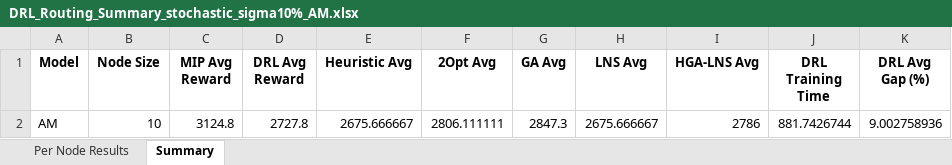
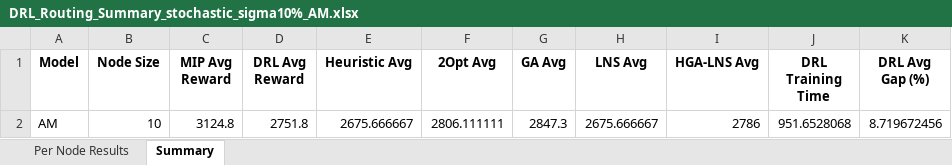
Before and after one commit to aptafur230701/Routing_Pricing_Model, an Excel workbook: DRL_Routing_Summary_stochastic_sigma10%_AM.xlsx, sheet Summary, drawn as a sheet; values as stored, in another font and other column widths than the file's, no borders; the diff names each change by its address in the sheet, - before the commit and + after, or states it on an @@ line.

```diff
--- a/DRL_Routing_Summary_stochastic_sigma10%_AM.xlsx (sheet Summary)
+++ b/DRL_Routing_Summary_stochastic_sigma10%_AM.xlsx (sheet Summary)
-D2 (DRL Avg Reward): 2727.8
+D2 (DRL Avg Reward): 2751.8
-J2 (DRL Training Time): 881.7426744
+J2 (DRL Training Time): 951.6528068
-K2 (DRL Avg Gap (%)): 9.002758936
+K2 (DRL Avg Gap (%)): 8.719672456
```
Also changed, not shown: sheet Per Node Results, 2 other files.
